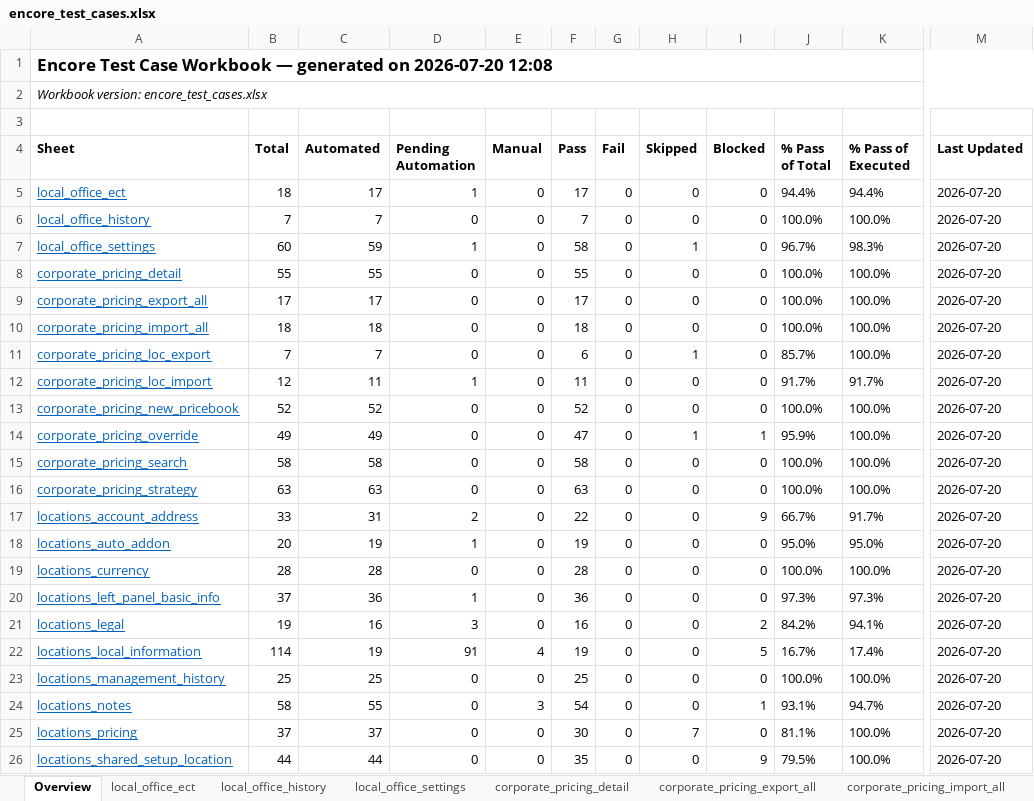
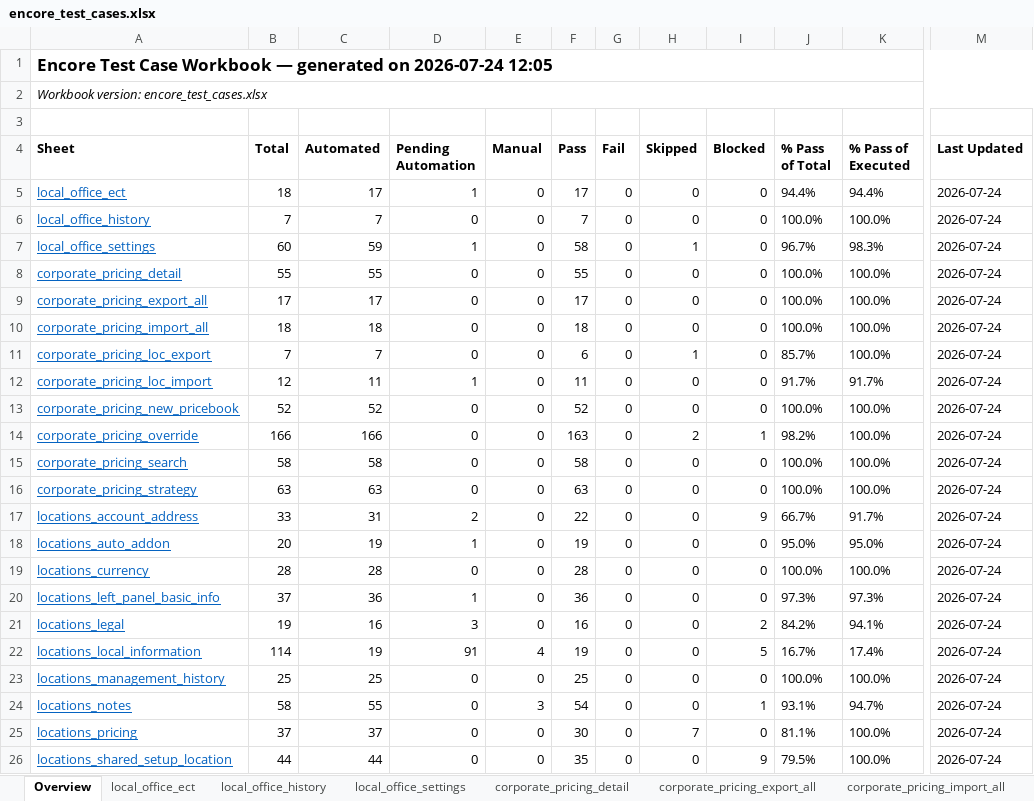
Before and after one commit to omeesham/JBS_Global_Test_Automation_Framework, an Excel workbook: clients/encore/test_cases_xlsx/encore_test_cases.xlsx, sheet Overview, drawn as a sheet; only a part is shown, gaps mark what is left out; values as stored, in another font and other column widths than the file's, no borders; the diff names each change by its address in the sheet, - before the commit and + after, or states it on an @@ line.

```diff
--- a/clients/encore/test_cases_xlsx/encore_test_cases.xlsx (sheet Overview)
+++ b/clients/encore/test_cases_xlsx/encore_test_cases.xlsx (sheet Overview)
-A1 (Sheet): …generated on 2026-07-20 12:08
+A1 (Sheet): …generated on 2026-07-24 12:05
-M5:M26 (Last Updated): 2026-07-20
+M5:M26 (Last Updated): 2026-07-24
-B14 (Total): 49
+B14 (Total): 166
-C14 (Automated): 49
+C14 (Automated): 166
-F14 (Pass): 47
+F14 (Pass): 163
-H14 (Skipped): 1
+H14 (Skipped): 2
-J14 (% Pass of Total): 95.9%
+J14 (% Pass of Total): 98.2%
```
Also changed, not shown: sheet corporate_pricing_override, sheet corporate_pricing_loc_export, sheet corporate_pricing_loc_import, sheet local_office_history, sheet corporate_pricing_export_all, sheet corporate_pricing_import_all, 16 more sheets, 16 other files.
